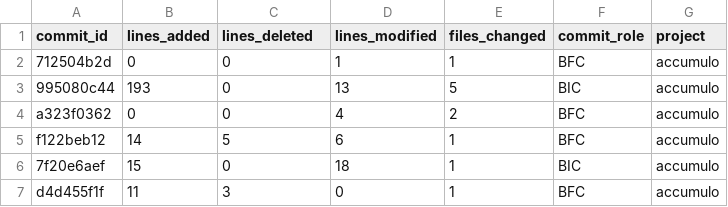
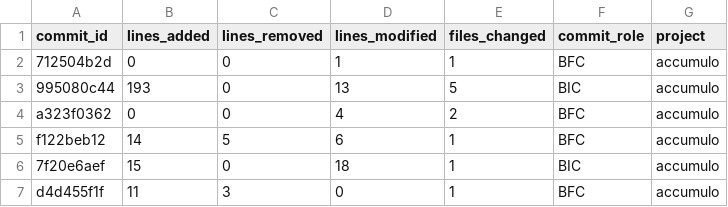
Before and after one commit to zaryanz/churn-bugs-vulns, a CSV file: data/intermediate/churn_ds_apache.csv, drawn as a sheet; only a part is shown.

```diff
--- a/data/intermediate/churn_ds_apache.csv
+++ b/data/intermediate/churn_ds_apache.csv
@@ -1,2 +1,2 @@
-commit_id,lines_added,lines_deleted,lines_modified,files_changed,commit_role,project
+commit_id,lines_added,lines_removed,lines_modified,files_changed,commit_role,project
 712504b2d,0,0,1,1,BFC,accumulo
```
Also changed, not shown: data/intermediate/churn_ds_apache_semantic.csv, 14 other files.
